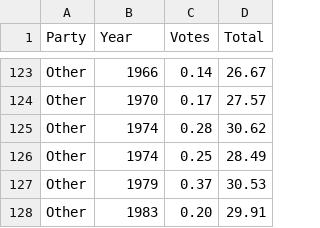
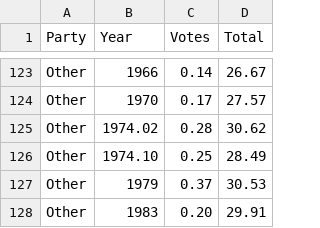
Before and after one commit to SPH73/uk-ge-results-dashboard-blog, a TSV file: data/votes-M.tsv, drawn as a sheet; only a part is shown, gaps mark what is left out.

```diff
--- a/data/votes-M.tsv
+++ b/data/votes-M.tsv
@@ -124,4 +124,4 @@ Other 	1966	0.14	26.67
 Other 	1970	0.17	27.57
-Other 	1974	0.28	30.62
-Other 	1974	0.25	28.49
+Other 	1974.02	0.28	30.62
+Other 	1974.10	0.25	28.49
 Other 	1979	0.37	30.53
```
Also changed, not shown: 3 other files.
